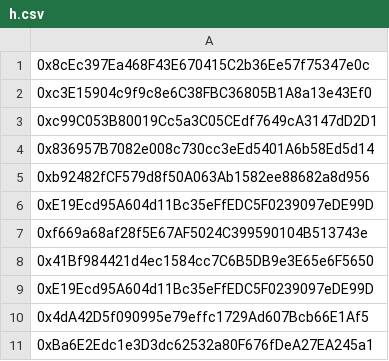
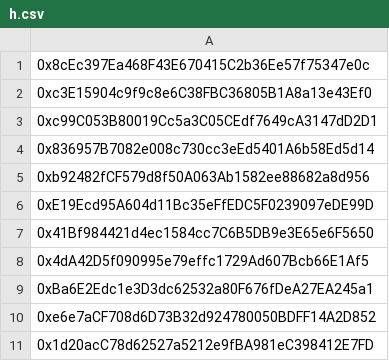
Before and after one commit to vvvictorlee/NFTBox, a CSV file: csvs/h.csv, drawn as a sheet; only a part is shown; the shorter side is filled out with more unchanged rows; the diff names each change by its address in the sheet, - before the commit and + after, or states it on an @@ line.

Commit message:
dedup

```diff
--- a/csvs/h.csv
+++ b/csvs/h.csv
-row 7: 0xf669a68af28f5E67AF5024C399590104B513743e
-row 9: 0xE19Ecd95A604d11Bc35eFfEDC5F0239097eDE99D
```
